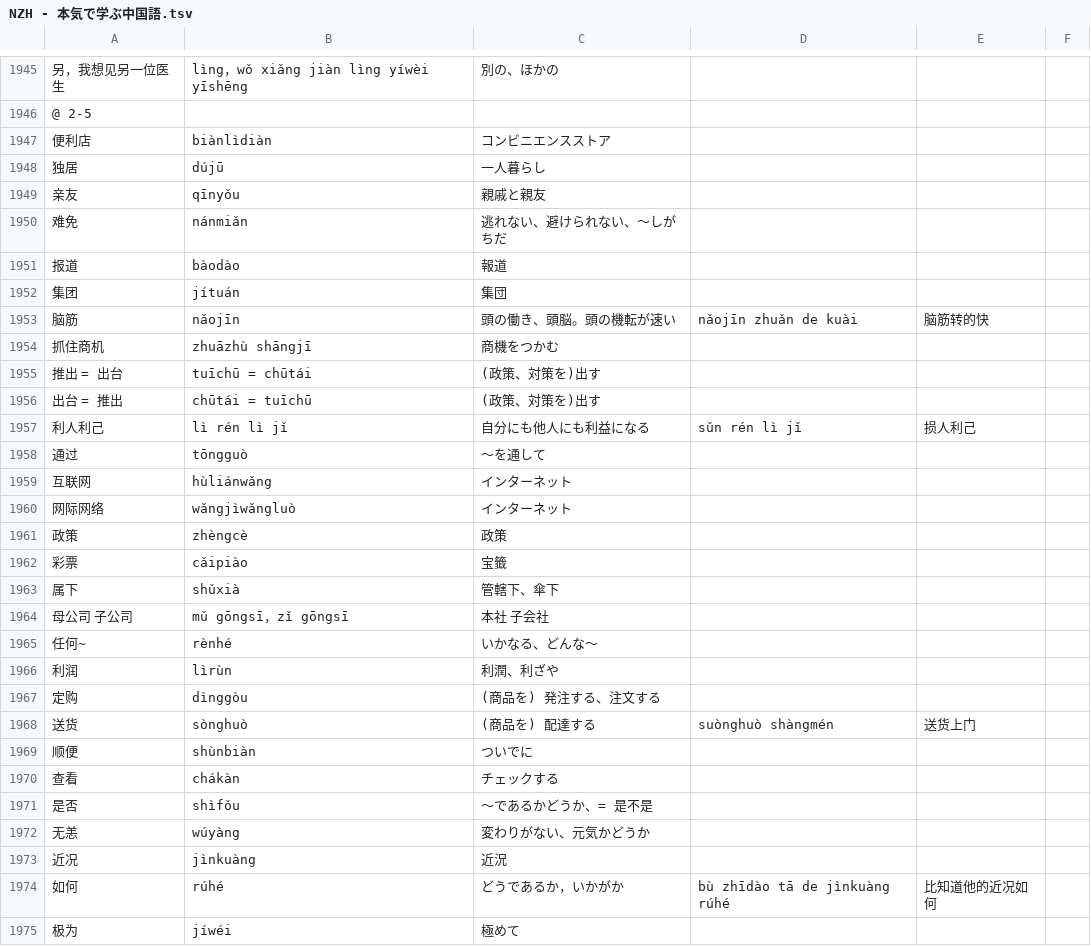
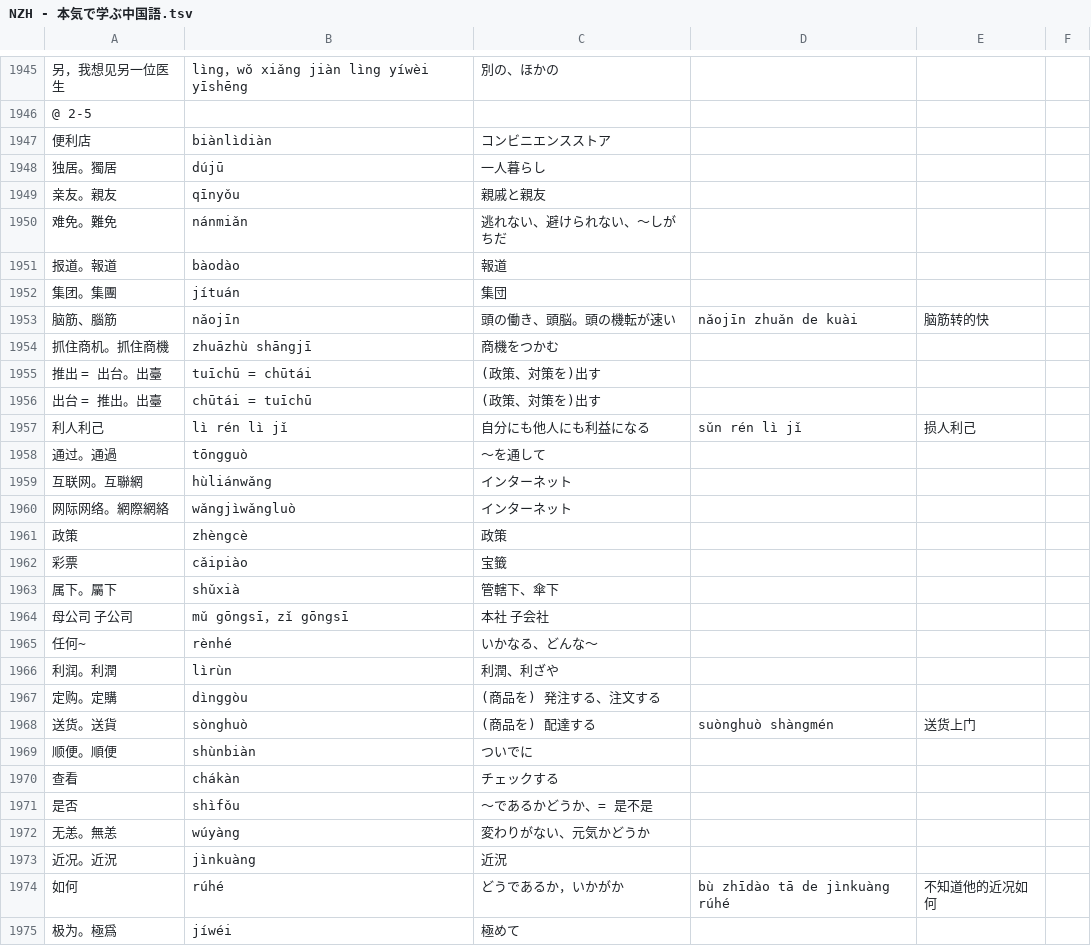
Before and after one commit to jdwebdev/NZH, a TSV file: tsv/NZH - 本気で学ぶ中国語.tsv, drawn as a sheet; only a part is shown, gaps mark what is left out; the diff covers the shown part only; the diff names each change by its address in the sheet, - before the commit and + after, or states it on an @@ line.

```diff
--- a/tsv/NZH - 本気で学ぶ中国語.tsv
+++ b/tsv/NZH - 本気で学ぶ中国語.tsv
-A1948: 独居
+A1948: 独居。獨居
-A1949: 亲友
+A1949: 亲友。親友
-A1950: 难免
+A1950: 难免。難免
-A1951: 报道
+A1951: 报道。報道
-A1952: 集团
+A1952: 集团。集團
-A1953: 脑筋
+A1953: 脑筋、腦筋
-A1954: 抓住商机
+A1954: 抓住商机。抓住商機
-A1955: 推出 = 出台
+A1955: 推出 = 出台。出臺
-A1956: 出台 = 推出
+A1956: 出台 = 推出。出臺
-A1958: 通过
+A1958: 通过。通過
-A1959: 互联网
+A1959: 互联网。互聯網
-A1960: 网际网络
+A1960: 网际网络。網際網絡
-A1963: 属下
+A1963: 属下。屬下
-A1966: 利润
+A1966: 利润。利潤
-A1967: 定购
+A1967: 定购。定購
-A1968: 送货
+A1968: 送货。送貨
-A1969: 顺便
+A1969: 顺便。順便
-A1972: 无恙
+A1972: 无恙。無恙
-A1973: 近况
+A1973: 近况。近況
-E1974: 比知道他的近况如何
+E1974: 不知道他的近况如何
-A1975: 极为
+A1975: 极为。極爲
```
Also changed, not shown: 38 edited cells elsewhere in this file, tsv/NZH - できる한국어.tsv, 1 other file.
